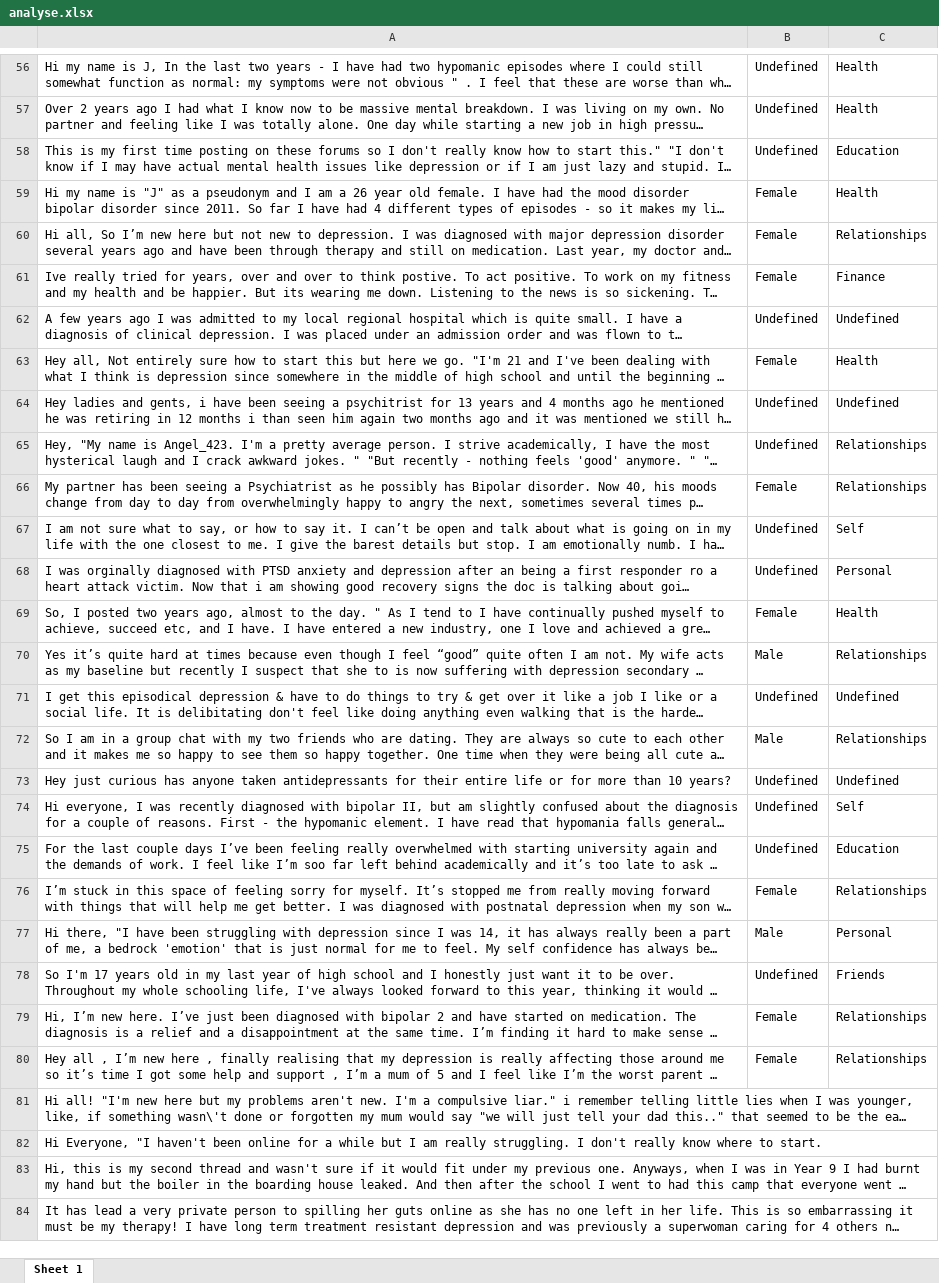
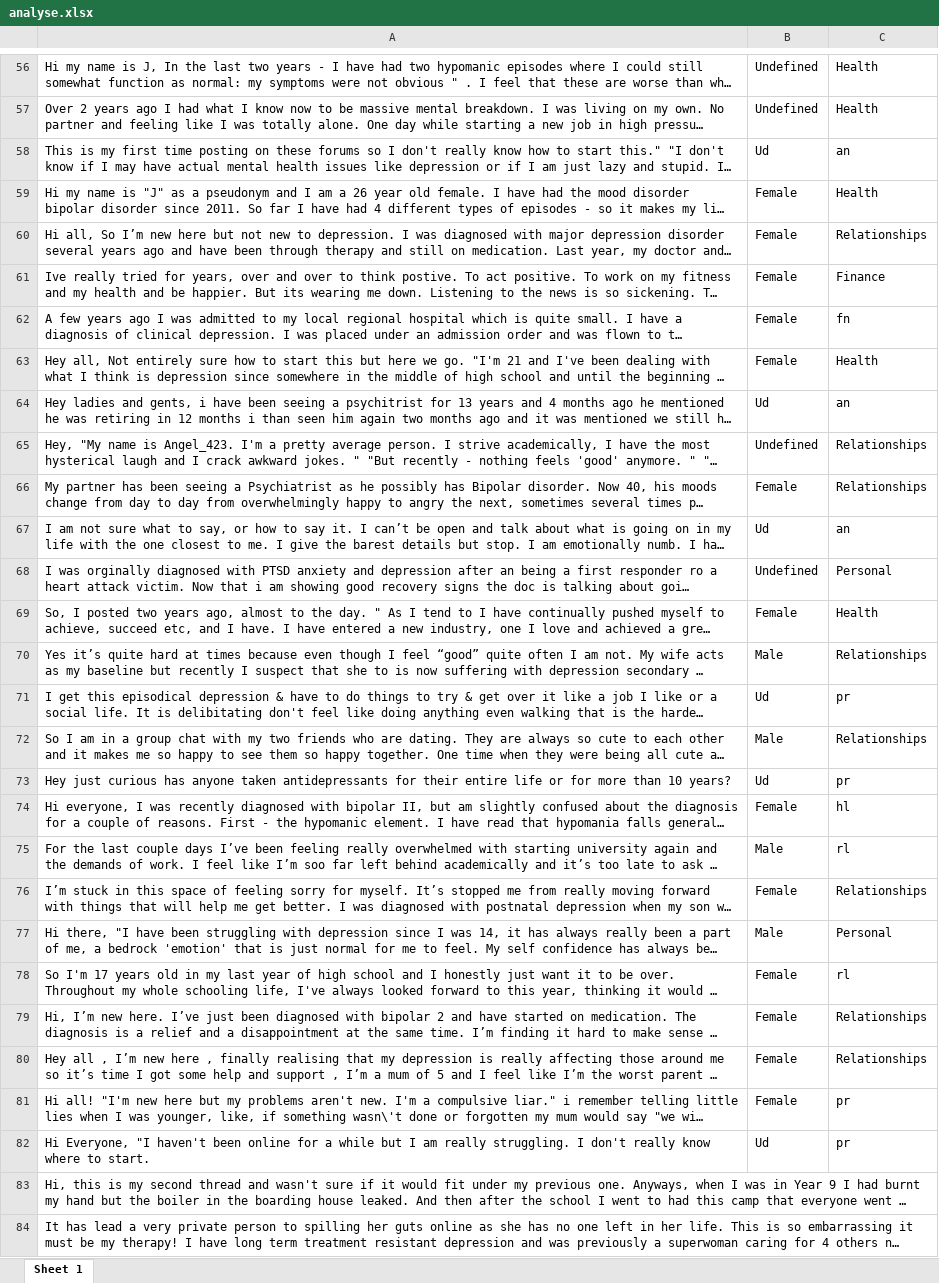
Before and after one commit to MayankGoel28/DepressionTagging, an Excel workbook: analyse.xlsx, sheet Sheet 1, drawn as a sheet; only a part is shown, gaps mark what is left out; long unchanged cells end in …; values as stored, in another font and other column widths than the file's, no borders; the diff covers the shown part only; the diff names each change by its address in the sheet, - before the commit and + after, or states it on an @@ line.

```diff
--- a/analyse.xlsx (sheet Sheet 1)
+++ b/analyse.xlsx (sheet Sheet 1)
-B58: Undefined
+B58: Ud
-C58: Education
+C58: an
-B62: Undefined
+B62: Female
-C62: Undefined
+C62: fn
-B64: Undefined
+B64: Ud
-C64: Undefined
+C64: an
-B67: Undefined
+B67: Ud
-C67: Self
+C67: an
-B71: Undefined
+B71: Ud
-C71: Undefined
+C71: pr
-B73: Undefined
+B73: Ud
-C73: Undefined
+C73: pr
-B74: Undefined
+B74: Female
-C74: Self
+C74: hl
-B75: Undefined
+B75: Male
-C75: Education
+C75: rl
-B78: Undefined
+B78: Female
-C78: Friends
+C78: rl
-B81: (empty)
+B81: Female
-C81:C82: (empty)
+C81:C82: pr
-B82: (empty)
+B82: Ud
```
Also changed, not shown: 23 edited cells elsewhere in this sheet.
